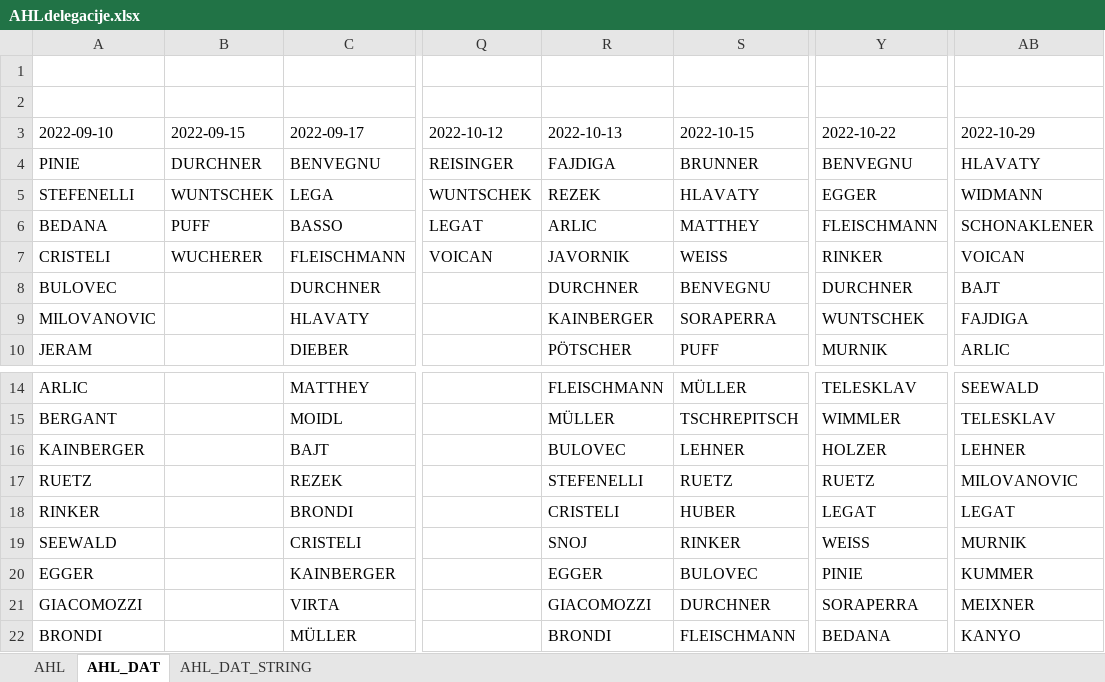
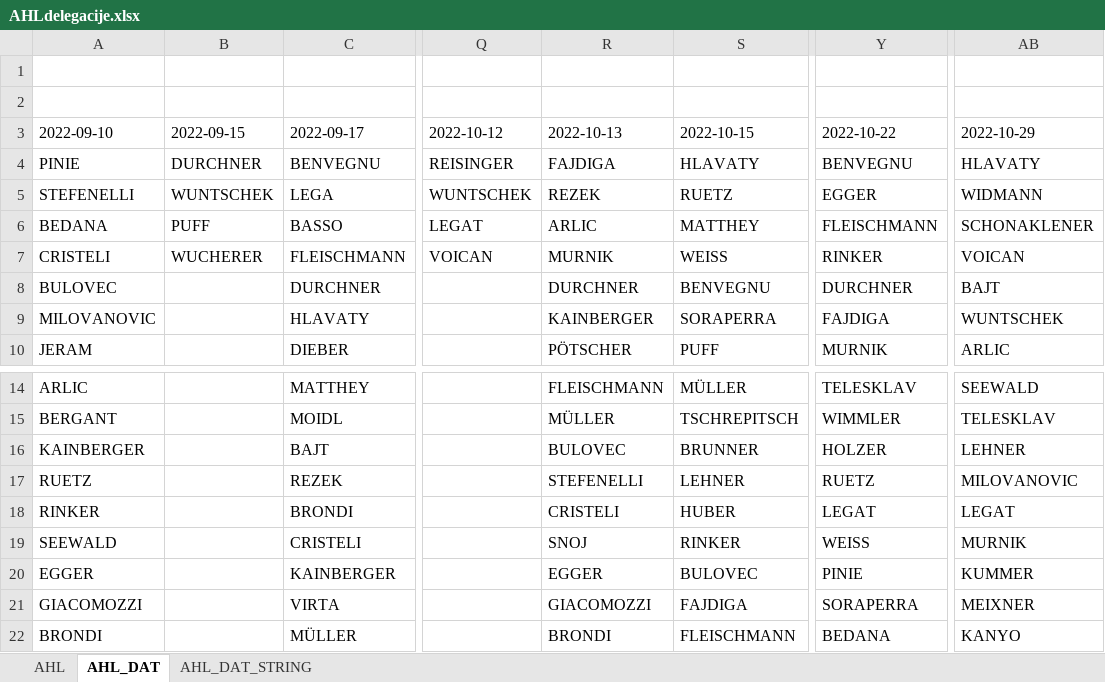
Before and after one commit to snojle23/delegacije, an Excel workbook: data/AHLdelegacije.xlsx, sheet AHL_DAT, drawn as a sheet; only a part is shown, gaps mark what is left out; values as stored, in another font and other column widths than the file's, no borders; the diff names each change by its address in the sheet, - before the commit and + after, or states it on an @@ line.

```diff
--- a/data/AHLdelegacije.xlsx (sheet AHL_DAT)
+++ b/data/AHLdelegacije.xlsx (sheet AHL_DAT)
-S4 (2022-10-15): BRUNNER
+S4 (2022-10-15): HLAVATY
-S5 (2022-10-15): HLAVATY
+S5 (2022-10-15): RUETZ
-R7 (2022-10-13): JAVORNIK
+R7 (2022-10-13): MURNIK
-Y9 (2022-10-22): WUNTSCHEK
+Y9 (2022-10-22): FAJDIGA
-AB9 (2022-10-29): FAJDIGA
+AB9 (2022-10-29): WUNTSCHEK
-S16 (2022-10-15): LEHNER
+S16 (2022-10-15): BRUNNER
-S17 (2022-10-15): RUETZ
+S17 (2022-10-15): LEHNER
-S21 (2022-10-15): DURCHNER
+S21 (2022-10-15): FAJDIGA
```
Also changed, not shown: sheet AHL, sheet AHL_DAT_STRING, data/ICEHLdelegacije.xlsx, 8 other files.
